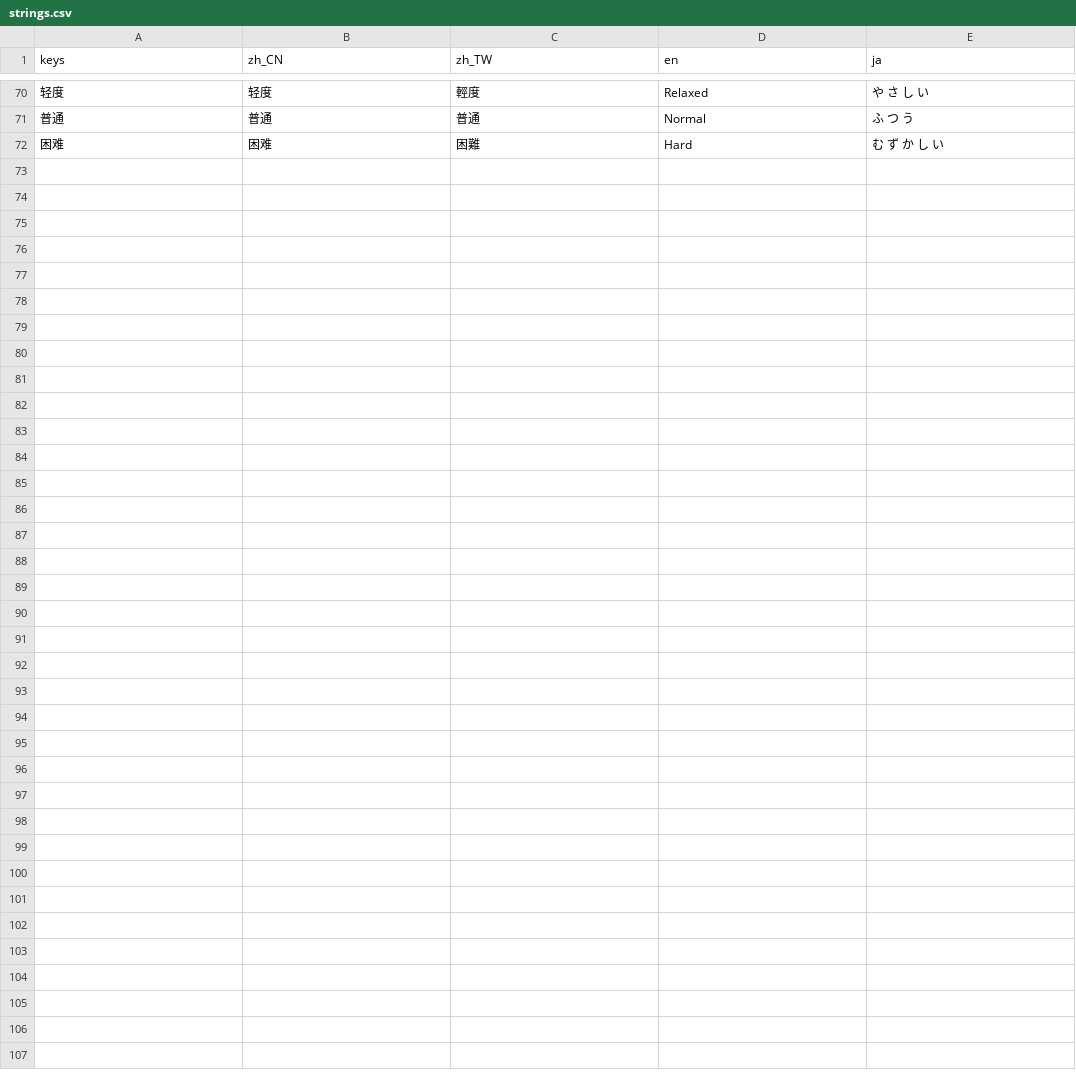
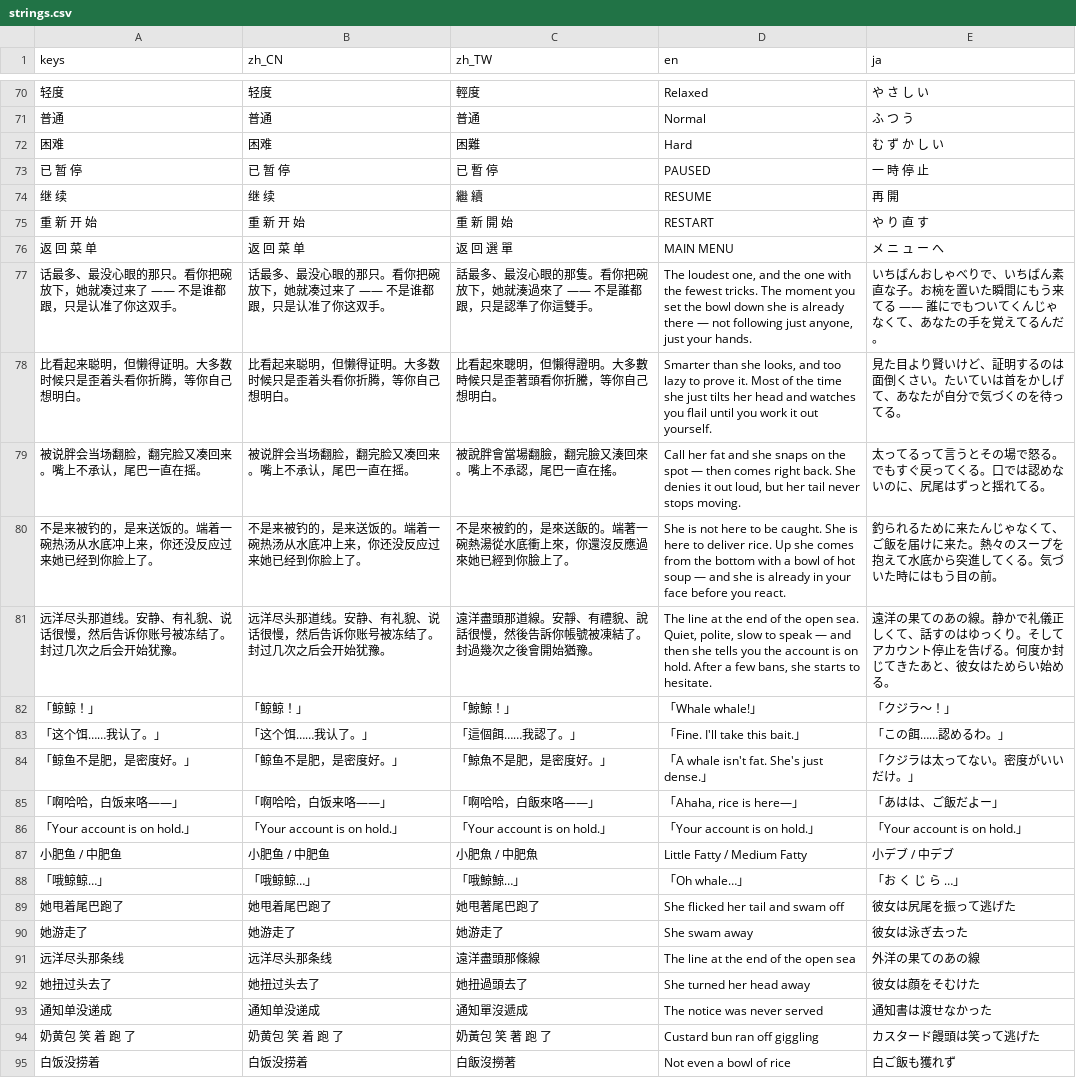
Before and after one commit to yes-a-hit/Fishing-the-fat-fish, a CSV file: data/i18n/strings.csv, drawn as a sheet; only a part is shown, gaps mark what is left out; the diff names each change by its address in the sheet, - before the commit and + after, or states it on an @@ line.

Commit message:
结构：脱钩演出收进 escapes.json，抽出共用背景与暂停层；修中心偏向与统计口径
- 脱钩演出与图鉴脱钩页统一读 data/escapes.json，删掉 game_root 里按 fish.id 的分支，
  图鉴不再自带一份 ESCAPE_ITEMS；结局顺序挪进 endings.json 的 _order
- 四页逐字复制的湖面背景抽成 LakeBackdrop，四个页面各一行挂载
- 暂停遮罩抽成 PauseLayer（自带 PROCESS_MODE_WHEN_PAUSED），game_root 只负责接线
- 十个信号手写 connect/disconnect 改成 SESSION_HOOKS 接线表
- 难度白名单两份漂移，合并为 GameTuning.SCALAR_FIELDS；修掉 11 个字段写进难度档不生效
- 抽签改用 score = weight × bias，中心偏向此前从未生效；结算 good 改为 rounds - perfect
- 关于页不再自己开 FileAccess，统一走 ConfigLoader
- 小肥鱼人设从「谁给吃的跟谁走」改成「不是谁都跟，只是认准了你这双手」，四语同步
- 自测 508 → 589：补脱钩表、难度字段、统计口径、中心偏向、人设、背景挂载、暂停层断言

```diff
--- a/data/i18n/strings.csv
+++ b/data/i18n/strings.csv
+row 73: 已 暂 停 | 已 暂 停 | 已 暫 停 | PAUSED | 一 時 停 止
+row 74: 继 续 | 继 续 | 繼 續 | RESUME | 再 開
+row 75: 重 新 开 始 | 重 新 开 始 | 重 新 開 始 | RESTART | や り 直 す
+row 76: 返 回 菜 单 | 返 回 菜 单 | 返 回 選 單 | MAIN MENU | メ ニ ュ ー へ
+row 77: 话最多、最没心眼的那只。看你把碗放下，她就凑过来了 —— 不是谁都跟，只是认准了你这双手。 | 话最多、最没心眼的那只。看你把碗放下，她就凑过来了 —— 不是谁都跟，只是认准了你这双手。 | 話最多、最沒心眼的那隻。看你把碗放下，她就湊過來了 —— 不是誰都跟，只是認準了你這雙手。 | The loudest one, and the one with the fewest tricks. The moment you set the bowl down she is already there — not following just anyone, just your hands. | いちばんおしゃべりで、いちばん素直な子。お椀を置いた瞬間にもう来てる —— 誰にでもついてくんじゃなくて、あなたの手を覚えてるんだ。
+row 78: 比看起来聪明，但懒得证明。大多数时候只是歪着头看你折腾，等你自己想明白。 | 比看起来聪明，但懒得证明。大多数时候只是歪着头看你折腾，等你自己想明白。 | 比看起來聰明，但懶得證明。大多數時候只是歪著頭看你折騰，等你自己想明白。 | Smarter than she looks, and too lazy to prove it. Most of the time she just tilts her head and watches you flail until you work it out yourself. | 見た目より賢いけど、証明するのは面倒くさい。たいていは首をかしげて、あなたが自分で気づくのを待ってる。
+row 79: 被说胖会当场翻脸，翻完脸又凑回来。嘴上不承认，尾巴一直在摇。 | 被说胖会当场翻脸，翻完脸又凑回来。嘴上不承认，尾巴一直在摇。 | 被說胖會當場翻臉，翻完臉又湊回來。嘴上不承認，尾巴一直在搖。 | Call her fat and she snaps on the spot — then comes right back. She denies it out loud, but her tail never stops moving. | 太ってるって言うとその場で怒る。でもすぐ戻ってくる。口では認めないのに、尻尾はずっと揺れてる。
+row 80: 不是来被钓的，是来送饭的。端着一碗热汤从水底冲上来，你还没反应过来她已经到你脸上了。 | 不是来被钓的，是来送饭的。端着一碗热汤从水底冲上来，你还没反应过来她已经到你脸上了。 | 不是來被釣的，是來送飯的。端著一碗熱湯從水底衝上來，你還沒反應過來她已經到你臉上了。 | She is not here to be caught. She is here to deliver rice. Up she comes from the bottom with a bowl of hot soup — and she is already in your face before you react. | 釣られるために来たんじゃなくて、ご飯を届けに来た。熱々のスープを抱えて水底から突進してくる。気づいた時にはもう目の前。
+row 81: 远洋尽头那道线。安静、有礼貌、说话很慢，然后告诉你账号被冻结了。封过几次之后会开始犹豫。 | 远洋尽头那道线。安静、有礼貌、说话很慢，然后告诉你账号被冻结了。封过几次之后会开始犹豫。 | 遠洋盡頭那道線。安靜、有禮貌、說話很慢，然後告訴你帳號被凍結了。封過幾次之後會開始猶豫。 | The line at the end of the open sea. Quiet, polite, slow to speak — and then she tells you the account is on hold. After a few bans, she starts to hesitate. | 遠洋の果てのあの線。静かで礼儀正しくて、話すのはゆっくり。そしてアカウント停止を告げる。何度か封じてきたあと、彼女はためらい始める。
+row 82: 「鲸鲸！」 | 「鲸鲸！」 | 「鯨鯨！」 | 「Whale whale!」 | 「クジラ〜！」
+row 83: 「这个饵……我认了。」 | 「这个饵……我认了。」 | 「這個餌……我認了。」 | 「Fine. I'll take this bait.」 | 「この餌……認めるわ。」
+row 84: 「鲸鱼不是肥，是密度好。」 | 「鲸鱼不是肥，是密度好。」 | 「鯨魚不是肥，是密度好。」 | 「A whale isn't fat. She's just dense.」 | 「クジラは太ってない。密度がいいだけ。」
+row 85: 「啊哈哈，白饭来咯——」 | 「啊哈哈，白饭来咯——」 | 「啊哈哈，白飯來咯——」 | 「Ahaha, rice is here—」 | 「あはは、ご飯だよー」
+row 86: 「Your account is on hold.」 | 「Your account is on hold.」 | 「Your account is on hold.」 | 「Your account is on hold.」 | 「Your account is on hold.」
+row 87: 小肥鱼 / 中肥鱼 | 小肥鱼 / 中肥鱼 | 小肥魚 / 中肥魚 | Little Fatty / Medium Fatty | 小デブ / 中デブ
+row 88: 「哦鲸鲸…」 | 「哦鲸鲸…」 | 「哦鯨鯨…」 | 「Oh whale…」 | 「お く じ ら …」
+row 89: 她甩着尾巴跑了 | 她甩着尾巴跑了 | 她甩著尾巴跑了 | She flicked her tail and swam off | 彼女は尻尾を振って逃げた
+row 90: 她游走了 | 她游走了 | 她游走了 | She swam away | 彼女は泳ぎ去った
+row 91: 远洋尽头那条线 | 远洋尽头那条线 | 遠洋盡頭那條線 | The line at the end of the open sea | 外洋の果てのあの線
+row 92: 她扭过头去了 | 她扭过头去了 | 她扭過頭去了 | She turned her head away | 彼女は顔をそむけた
+row 93: 通知单没递成 | 通知单没递成 | 通知單沒遞成 | The notice was never served | 通知書は渡せなかった
+row 94: 奶黄包 笑 着 跑 了 | 奶黄包 笑 着 跑 了 | 奶黃包 笑 著 跑 了 | Custard bun ran off giggling | カスタード饅頭は笑って逃げた
+row 95: 白饭没捞着 | 白饭没捞着 | 白飯沒撈著 | Not even a bowl of rice | 白ご飯も獲れず
```
Also changed, not shown: 21 other files.
